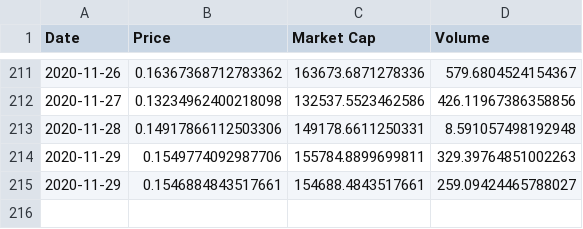
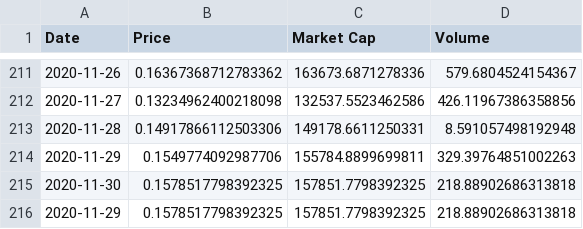
Before and after one commit to Insula-Crypto/ISLA_stats, a CSV file: ISLA_graph.csv, drawn as a sheet; only a part is shown, gaps mark what is left out.

```diff
--- a/ISLA_graph.csv
+++ b/ISLA_graph.csv
@@ -214,2 +214,3 @@ Date,Price,Market Cap,Volume
 2020-11-29,0.1549774092987706,155784.8899699811,329.39764851002263
-2020-11-29,0.1546884843517661,154688.4843517661,259.09424465788027
+2020-11-30,0.1578517798392325,157851.7798392325,218.88902686313818
+2020-11-29,0.1578517798392325,157851.7798392325,218.88902686313818
```
